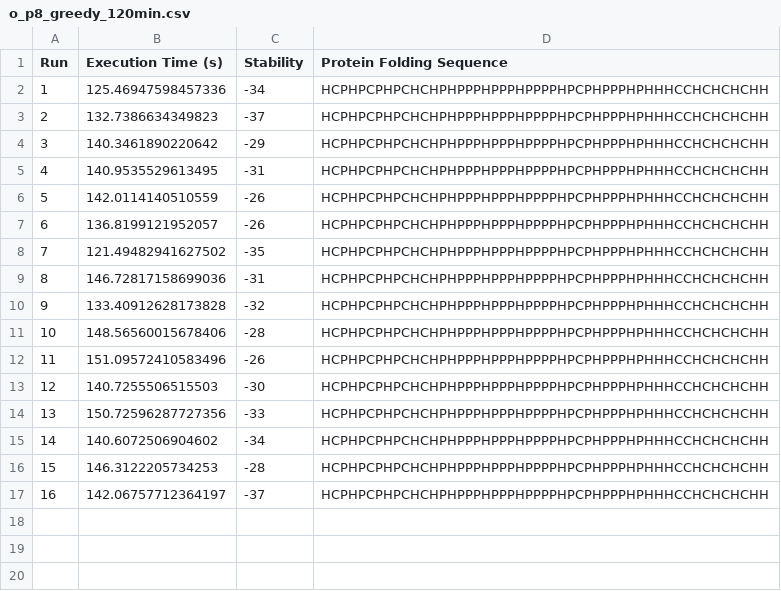
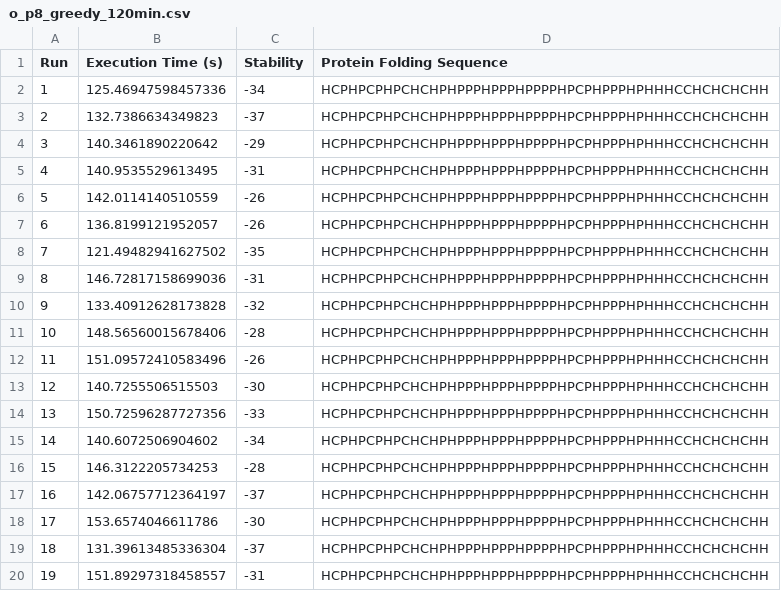
Before and after one commit to BL24837/team-eiwit, a CSV file: results/summary_loops/o_p8_greedy_120min.csv, drawn as a sheet; the diff names each change by its address in the sheet, - before the commit and + after, or states it on an @@ line.

```diff
--- a/results/summary_loops/o_p8_greedy_120min.csv
+++ b/results/summary_loops/o_p8_greedy_120min.csv
+row 18: 17 | 153.6574046611786 | -30 | HCPHPCPHPCHCHPHPPPHPPPHPPPPHPCPHPPPHPHHHCCHCHCHCHH
+row 19: 18 | 131.39613485336304 | -37 | HCPHPCPHPCHCHPHPPPHPPPHPPPPHPCPHPPPHPHHHCCHCHCHCHH
+row 20: 19 | 151.89297318458557 | -31 | HCPHPCPHPCHCHPHPPPHPPPHPPPPHPCPHPPPHPHHHCCHCHCHCHH
```
Also changed, not shown: results/o_p7_greedy_120min.csv, results/summary_loops/o_p7_greedy_120min.csv, 5 other files.
